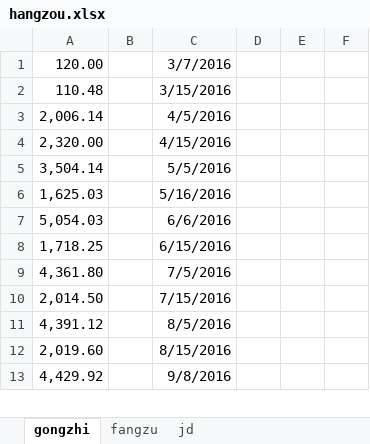
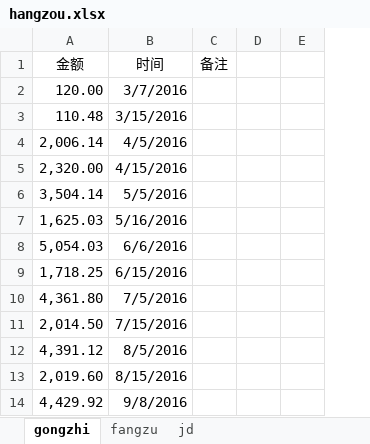
Before and after one commit to xxdoc/kl_tool, an Excel workbook: getTorrnet/hangzou.xlsx, sheet gongzhi, drawn as a sheet; only a part is shown; values as stored, in another font and other column widths than the file's, no borders; removed rows and columns are numbered as before the commit, all else as after; the diff covers the shown part only; the diff names each change by its address in the sheet, - before the commit and + after, or states it on an @@ line.

```diff
--- a/getTorrnet/hangzou.xlsx (sheet gongzhi)
+++ b/getTorrnet/hangzou.xlsx (sheet gongzhi)
-column B, empty
-column D, empty
+column C, empty
-column F, empty
+column E, empty
+row 1: 金额 | 时间 | 备注
```
Also changed, not shown: 20 added rows and 1 edited cell elsewhere in this sheet, sheet fangzu, sheet jd, formulas that keep their value, 11 other files.
